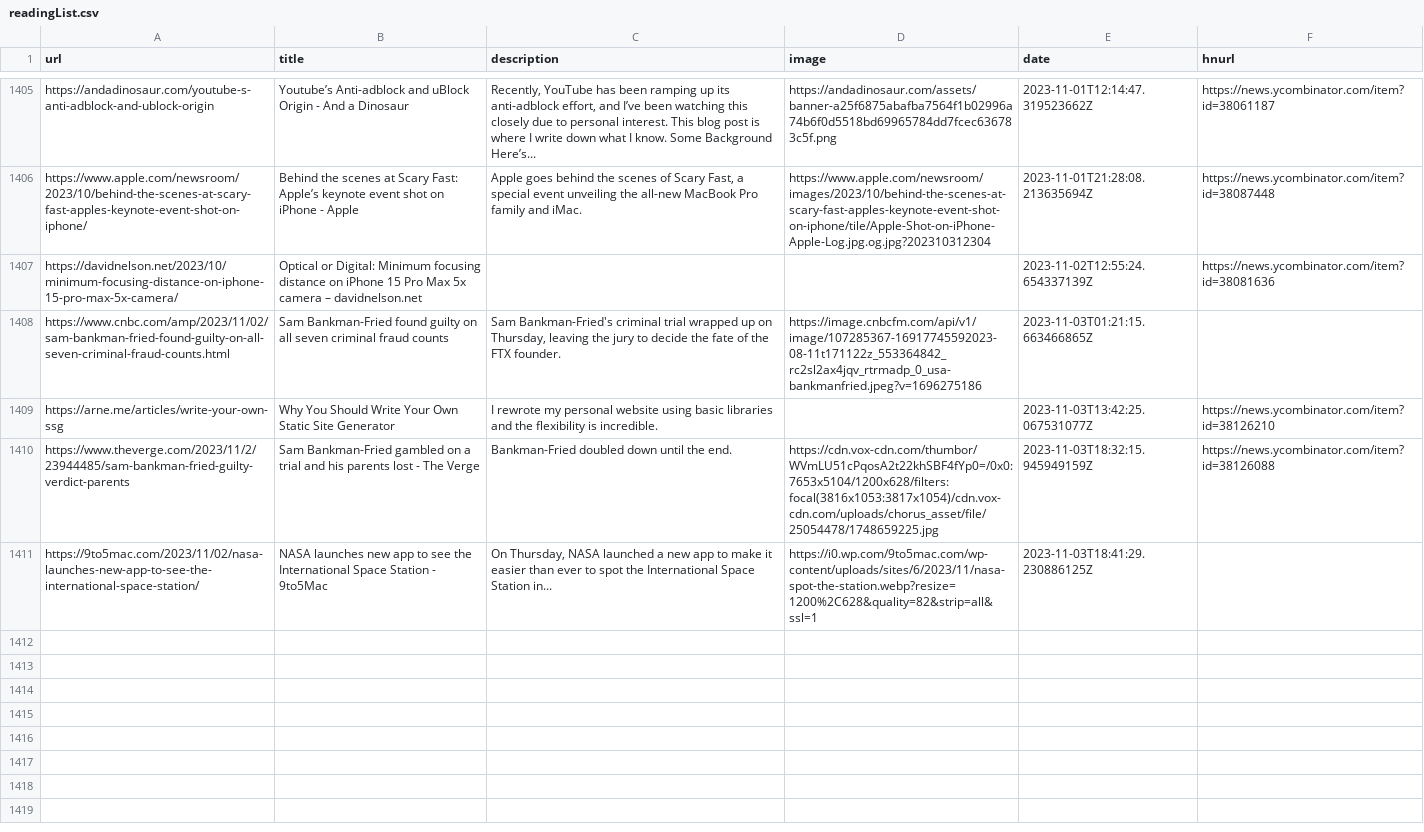
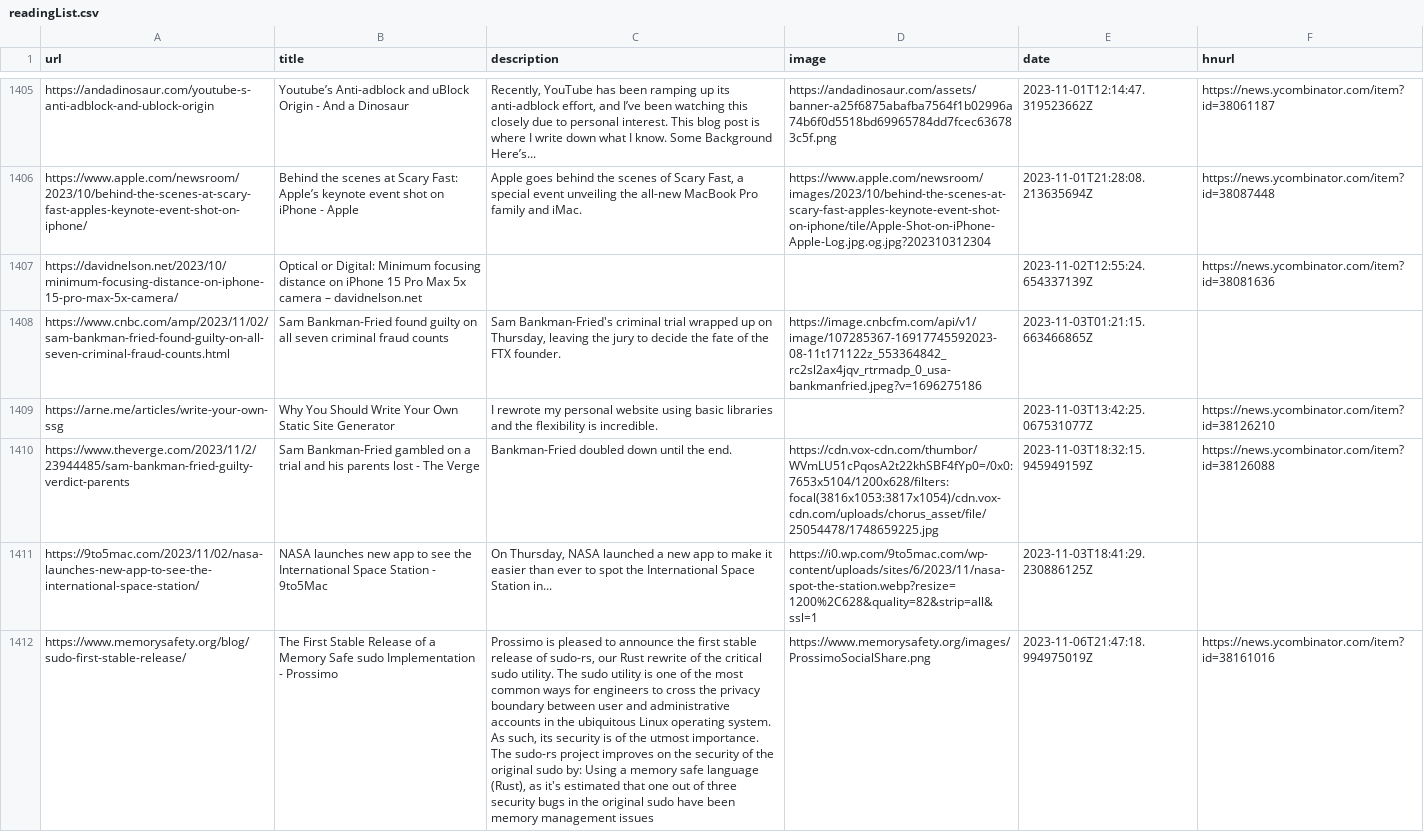
Before and after one commit to zanshin/readingList, a CSV file: readingList.csv, drawn as a sheet; only a part is shown, gaps mark what is left out; the diff names each change by its address in the sheet, - before the commit and + after, or states it on an @@ line.

Commit message:
Automated reading list update on Mon Nov  6 21:47:19 UTC 2023

```diff
--- a/readingList.csv
+++ b/readingList.csv
+row 1412: https://www.memorysafety.org/blog/sudo-first-stable-release/ | The First Stable Release of a Memory Safe sudo Implementation - Prossimo | Prossimo is pleased to announce the first stable release of sudo-rs, our Rust rewrite of the critical sudo utility. The sudo utility is one of the most common ways for engineers to cross the privacy boundary between user and administrative accounts in the ubiquitous Linux operating system. As such, its security is of the utmost importance. The sudo-rs project improves on the security of the original sudo by: Using a memory safe language (Rust), as it's estimated that one out of three security bugs in the original sudo have been memory management issues | https://www.memorysafety.org/images/ProssimoSocialShare.png | 2023-11-06T21:47:18.994975019Z | https://news.ycombinator.com/item?id=38161016
```
